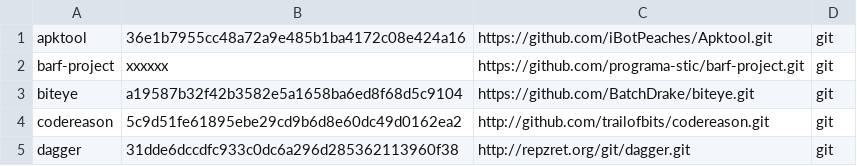
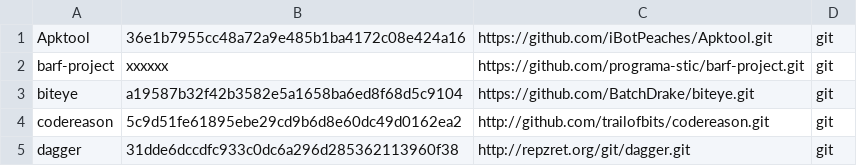
Before and after one commit to iNarcissuss/zzz, a TSV file: ver.tsv, drawn as a sheet; only a part is shown.

Commit message:
Update ver.tsv

```diff
--- a/ver.tsv
+++ b/ver.tsv
@@ -1,2 +1,2 @@
-apktool	36e1b7955cc48a72a9e485b1ba4172c08e424a16	https://github.com/iBotPeaches/Apktool.git	git
+Apktool	36e1b7955cc48a72a9e485b1ba4172c08e424a16	https://github.com/iBotPeaches/Apktool.git	git
 barf-project	xxxxxx	https://github.com/programa-stic/barf-project.git	git
```
